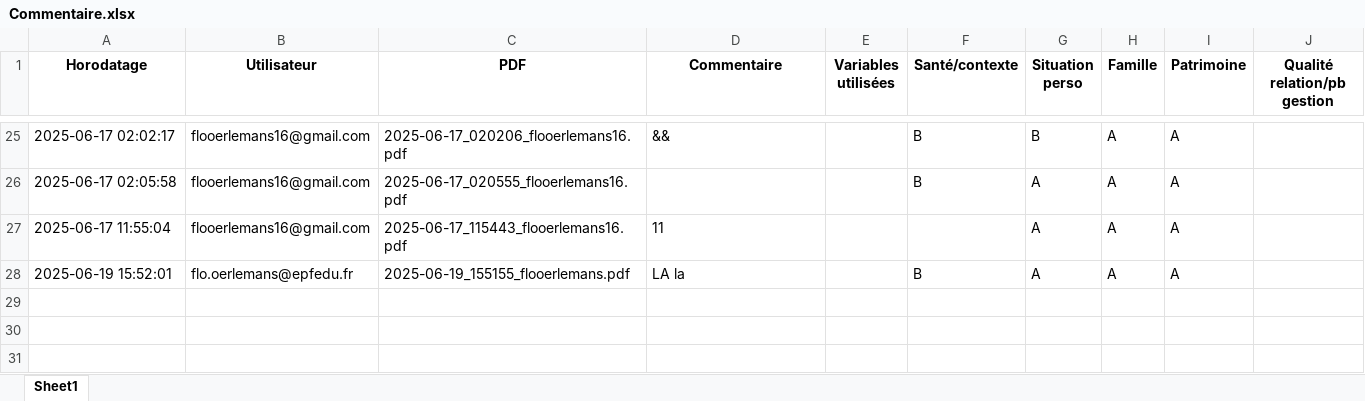
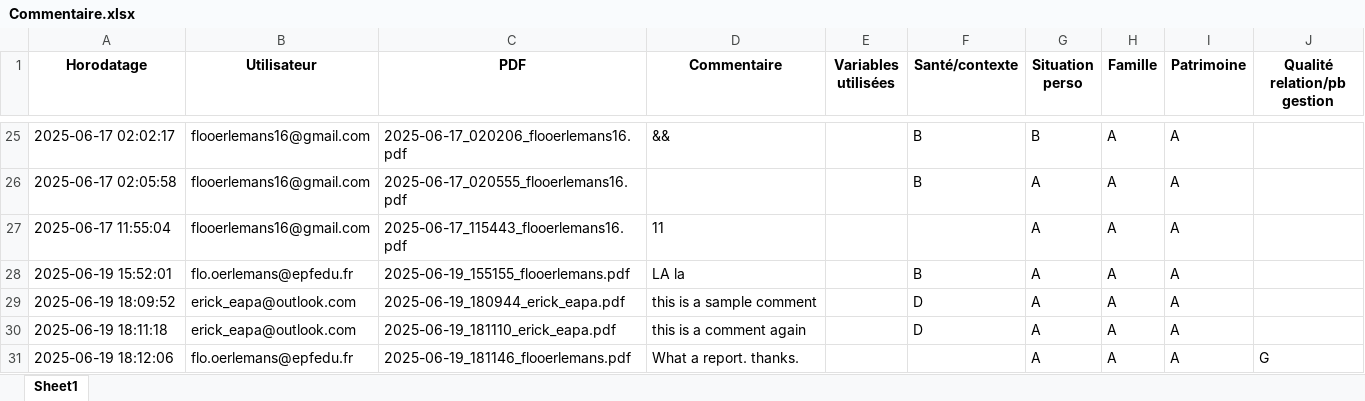
Before and after one commit to eduardopolanc/HOSPITALIX, an Excel workbook: Commentaire.xlsx, sheet Sheet1, drawn as a sheet; only a part is shown, gaps mark what is left out; values as stored, in another font and other column widths than the file's, no borders; the diff names each change by its address in the sheet, - before the commit and + after, or states it on an @@ line.

```diff
--- a/Commentaire.xlsx (sheet Sheet1)
+++ b/Commentaire.xlsx (sheet Sheet1)
+row 29: 2025-06-19 18:09:52 | erick_eapa@outlook.com | 2025-06-19_180944_erick_eapa.pdf | this is a sample comment |  | D | A | A | A
+row 30: 2025-06-19 18:11:18 | erick_eapa@outlook.com | 2025-06-19_181110_erick_eapa.pdf | this is a comment again |  | D | A | A | A
+row 31: 2025-06-19 18:12:06 | flo.oerlemans@epfedu.fr | 2025-06-19_181146_flooerlemans.pdf | What a report. thanks. |  |  | A | A | A | G
```
Also changed, not shown: demandes_en_attente.xlsx, static/accepted_user_information.xlsx, 7 other files.
